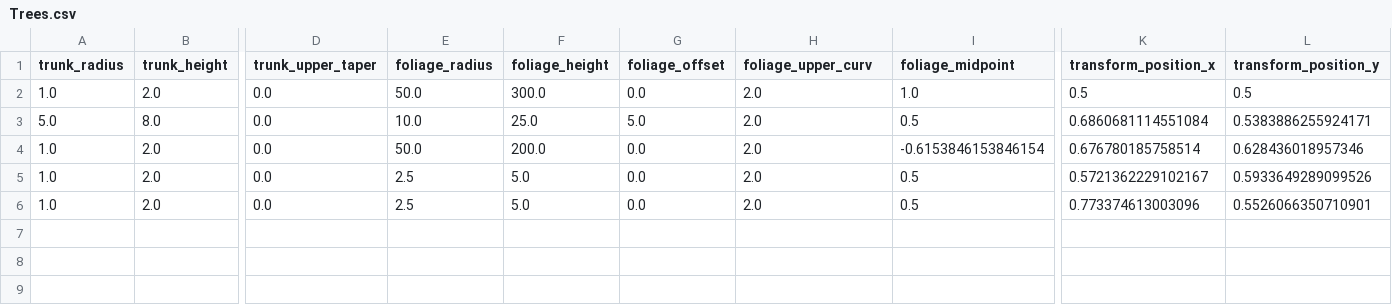
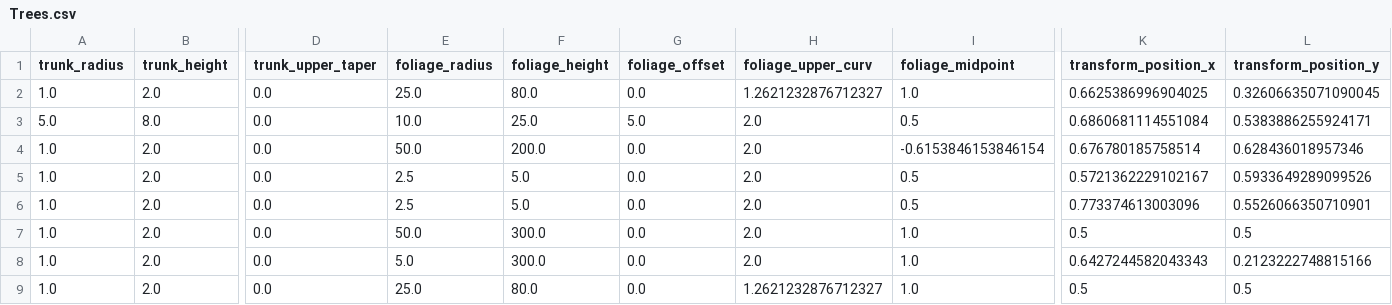
Before and after one commit to MaddHatt-PM/golf-course-data-processors, a CSV file: SavedAreas/DemoCourse/Trees.csv, drawn as a sheet; only a part is shown, gaps mark what is left out; rows hold the shown columns only; the diff names each change by its address in the sheet, - before the commit and + after, or states it on an @@ line.

Commit message:
Implemented setting a tree as the default for new trees

```diff
--- a/SavedAreas/DemoCourse/Trees.csv
+++ b/SavedAreas/DemoCourse/Trees.csv
-E2 (foliage_radius): 50.0
+E2 (foliage_radius): 25.0
-F2 (foliage_height): 300.0
+F2 (foliage_height): 80.0
-H2 (foliage_upper_curv): 2.0
+H2 (foliage_upper_curv): 1.2621232876712327
-K2 (transform_position_x): 0.5
+K2 (transform_position_x): 0.6625386996904025
-L2 (transform_position_y): 0.5
+L2 (transform_position_y): 0.32606635071090045
+row 7: 1.0 | 2.0 | 0.0 | 50.0 | 300.0 | 0.0 | 2.0 | 1.0 | 0.5 | 0.5
+row 8: 1.0 | 2.0 | 0.0 | 5.0 | 300.0 | 0.0 | 2.0 | 1.0 | 0.6427244582043343 | 0.2123222748815166
+row 9: 1.0 | 2.0 | 0.0 | 25.0 | 80.0 | 0.0 | 1.2621232876712327 | 1.0 | 0.5 | 0.5
```
Also changed, not shown: 2 other files.
